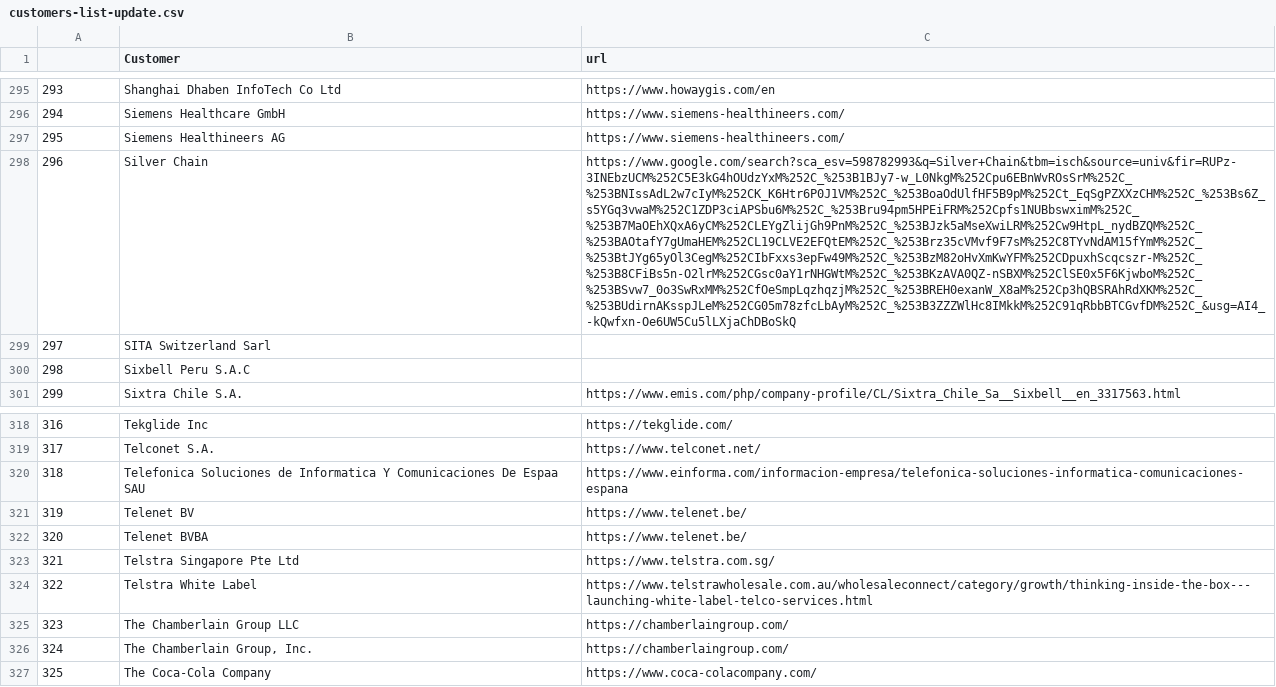
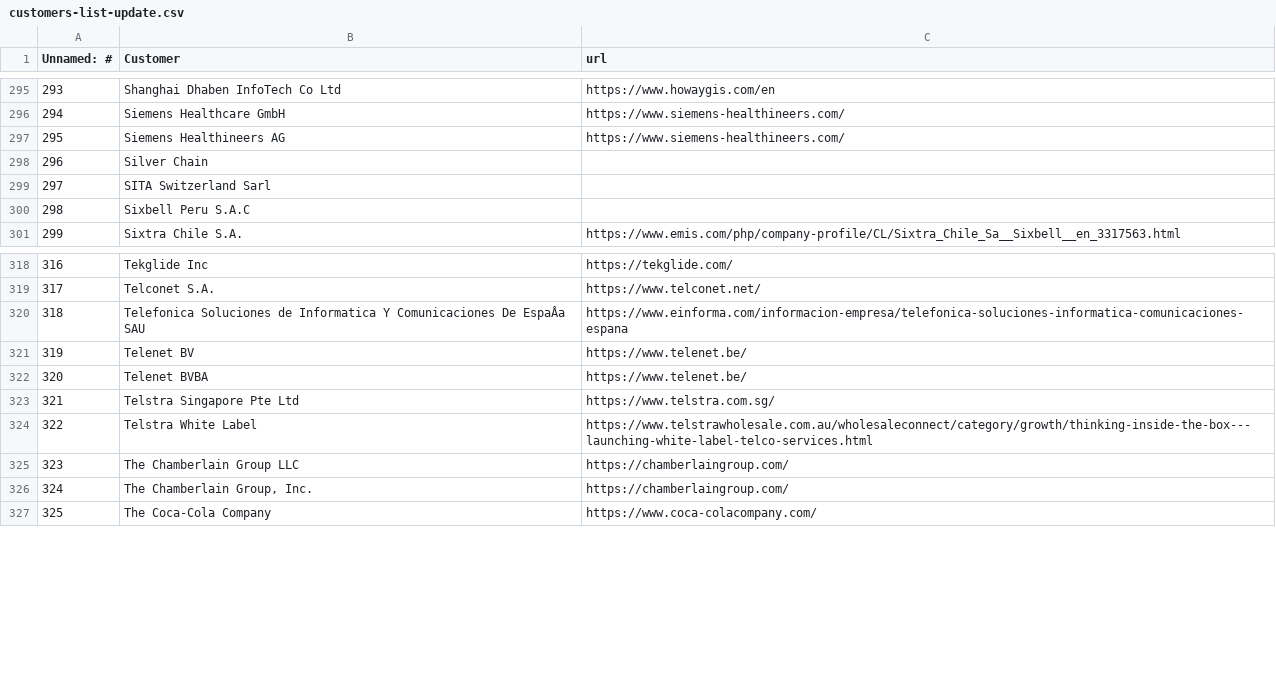
Before and after one commit to bsorrentino/langchain-labs, a CSV file: docs/customers-list-update.csv, drawn as a sheet; only a part is shown, gaps mark what is left out; the diff covers the shown part only; the diff names each change by its address in the sheet, - before the commit and + after, or states it on an @@ line.

Commit message:
test: update customers list

```diff
--- a/docs/customers-list-update.csv
+++ b/docs/customers-list-update.csv
-A1: (empty)
+A1: Unnamed: #
-C298 (url): https://www.google.com/search?sca_esv=598782993&q=Silver+Chain&tbm=isch&source=univ&fir=RUPz-3INEbzUCM%252C5E3kG4hOUdzYxM%252C_%253B1BJy7-w_L0NkgM%252Cpu6EBnWvROsSrM%252C_%253BNIssAdL2w7cIyM%252CK_K6Htr6P0J1VM%252C_%253BoaOdUlfHF5B9pM%252Ct_EqSgPZXXzCHM%252C_%253Bs6Z_s5YGq3vwaM%252C1ZDP3ciAPSbu6M%252C_%253Bru94pm5HPEiFRM%252Cpfs1NUBbswximM%252C_%253B7MaOEhXQxA6yCM%252CLEYgZlijGh9PnM%252C_%253BJzk5aMseXwiLRM%252Cw9HtpL_nydBZQM%252C_%253BAOtafY7gUmaHEM%252CL19CLVE2EFQtEM%252C_%253Brz35cVMvf9F7sM%252C8TYvNdAM15fYmM%252C_%253BtJYg65yOl3CegM%252CIbFxxs3epFw49M%252C_%253BzM82oHvXmKwYFM%252CDpuxhScqcszr-M%252C_%253B8CFiBs5n-O2lrM%252CGsc0aY1rNHGWtM%252C_%253BKzAVA0QZ-nSBXM%252ClSE0x5F6KjwboM%252C_%253BSvw7_0o3SwRxMM%252CfOeSmpLqzhqzjM%252C_%253BREH0exanW_X8aM%252Cp3hQBSRAhRdXKM%252C_%253BUdirnAKsspJLeM%252CG05m78zfcLbAyM%252C_%253B3ZZZWlHc8IMkkM%252C91qRbbBTCGvfDM%252C_&usg=AI4_-kQwfxn-Oe6UW5Cu5lLXjaChDBoSkQ
+C298 (url): (empty)
-B320 (Customer): …Comunicaciones De Espaa SAU
+B320 (Customer): …Comunicaciones De EspaÂa SAU
```
Also changed, not shown: 11 edited cells elsewhere in this file.
